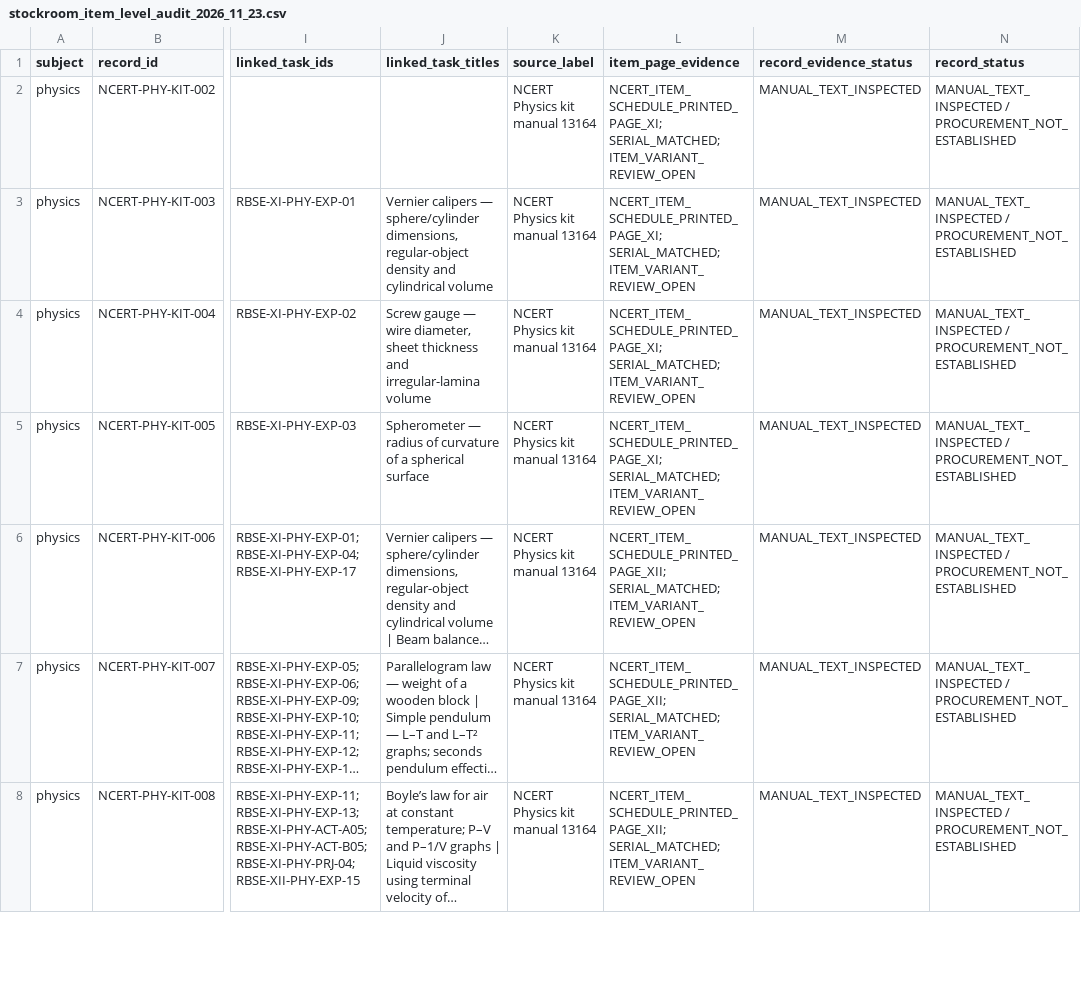
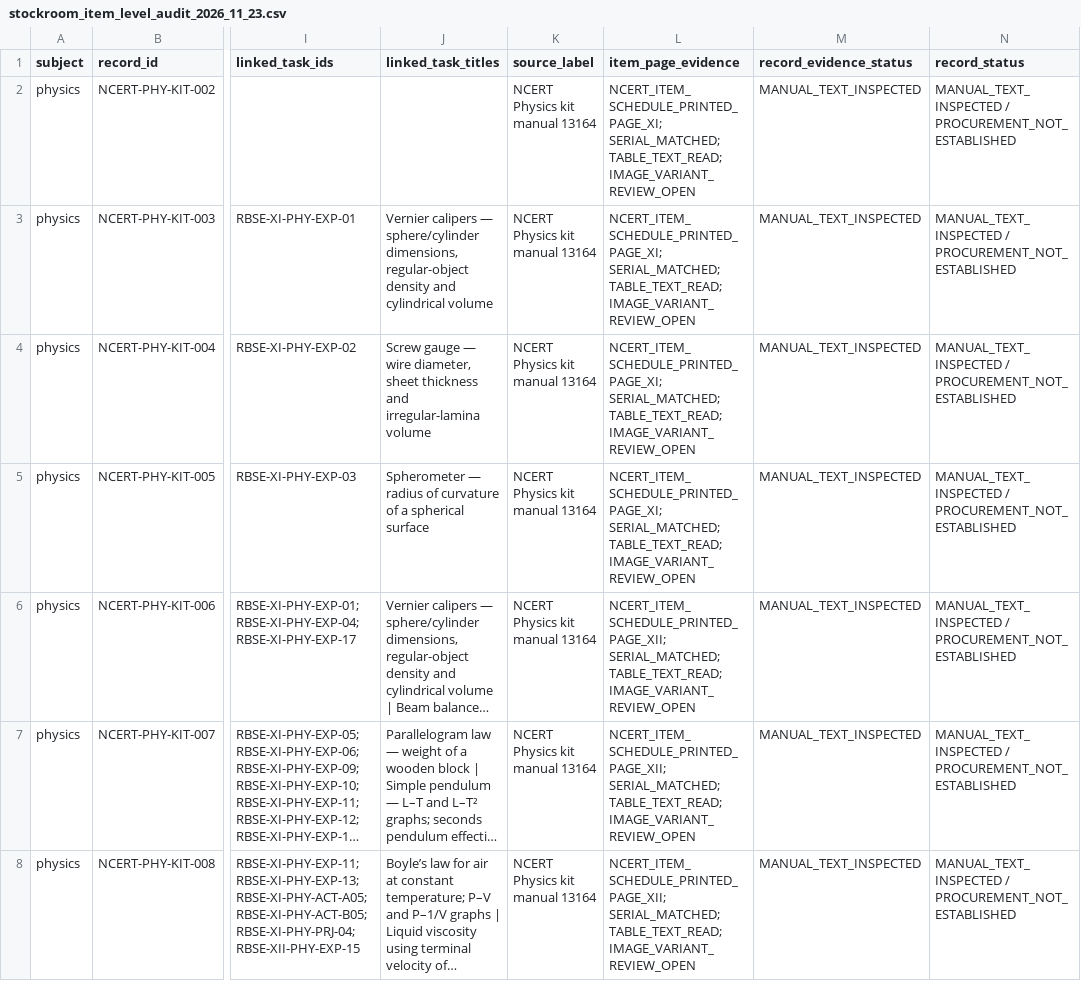
Before and after one commit to snchat78-svg/LabVerse, a CSV file: data/catalogues/stockroom_item_level_audit_2026_11_23.csv, drawn as a sheet; only a part is shown, gaps mark what is left out; long unchanged cells end in …; the diff covers the shown part only; the diff names each change by its address in the sheet, - before the commit and + after, or states it on an @@ line.

Commit message:
Mark Physics item schedule text provenance for all 105 rows

```diff
--- a/data/catalogues/stockroom_item_level_audit_2026_11_23.csv
+++ b/data/catalogues/stockroom_item_level_audit_2026_11_23.csv
-L2:L5 (item_page_evidence): NCERT_ITEM_SCHEDULE_PRINTED_PAGE_XI; SERIAL_MATCHED; ITEM_VARIANT_REVIEW_OPEN
+L2:L5 (item_page_evidence): NCERT_ITEM_SCHEDULE_PRINTED_PAGE_XI; SERIAL_MATCHED; TABLE_TEXT_READ; IMAGE_VARIANT_REVIEW_OPEN
-L6:L8 (item_page_evidence): NCERT_ITEM_SCHEDULE_PRINTED_PAGE_XII; SERIAL_MATCHED; ITEM_VARIANT_REVIEW_OPEN
+L6:L8 (item_page_evidence): NCERT_ITEM_SCHEDULE_PRINTED_PAGE_XII; SERIAL_MATCHED; TABLE_TEXT_READ; IMAGE_VARIANT_REVIEW_OPEN
```
Also changed, not shown: 98 edited cells elsewhere in this file.
